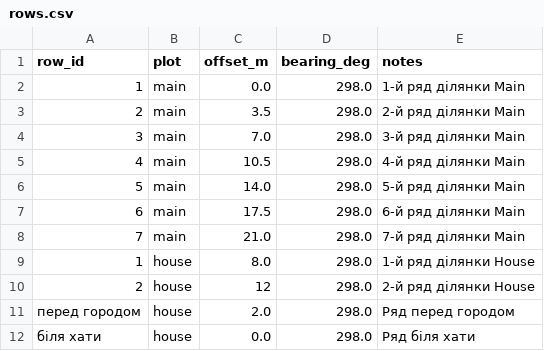
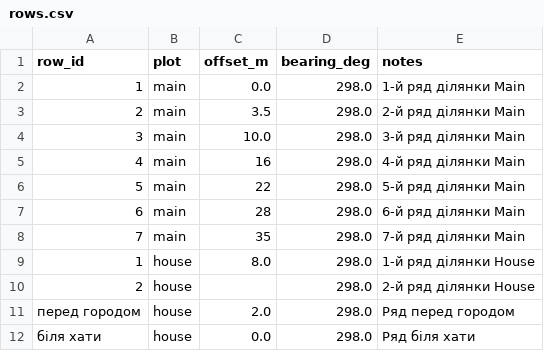
Before and after one commit to andriy-klymko/garden, a CSV file: Data/rows.csv, drawn as a sheet.

Commit message:
Update rows.csv

```diff
--- a/Data/rows.csv
+++ b/Data/rows.csv
@@ -3,9 +3,9 @@ row_id,plot,offset_m,bearing_deg,notes
 2,main,3.5,298.0,2-й ряд ділянки Main
-3,main,7.0,298.0,3-й ряд ділянки Main
-4,main,10.5,298.0,4-й ряд ділянки Main
-5,main,14.0,298.0,5-й ряд ділянки Main
-6,main,17.5,298.0,6-й ряд ділянки Main
-7,main,21.0,298.0,7-й ряд ділянки Main
+3,main,10.0,298.0,3-й ряд ділянки Main
+4,main,16,298.0,4-й ряд ділянки Main
+5,main,22,298.0,5-й ряд ділянки Main
+6,main,28,298.0,6-й ряд ділянки Main
+7,main,35,298.0,7-й ряд ділянки Main
 1,house,8.0,298.0,1-й ряд ділянки House
-2,house,12,298.0,2-й ряд ділянки House
+2,house,,298.0,2-й ряд ділянки House
 перед городом,house,2.0,298.0,Ряд перед городом
```
